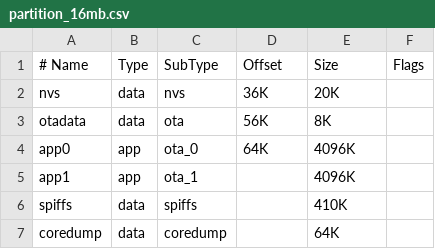
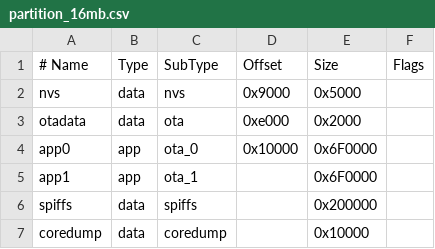
Before and after one commit to zaptime-it/firmware_v3, a CSV file: partition_16mb.csv, drawn as a sheet.

Commit message:
Switch to leaner MCP23017 library, create new aligned partition tables

```diff
--- a/partition_16mb.csv
+++ b/partition_16mb.csv
@@ -1,7 +1,7 @@
 # Name,   Type, SubType, Offset,  Size, Flags
-nvs,      data, nvs,     36K,     20K,
-otadata,  data, ota,     56K,     8K,
-app0,     app,  ota_0,   64K,     4096K,
-app1,     app,  ota_1,   ,        4096K,
-spiffs,   data, spiffs,  ,        410K,
-coredump, data, coredump,,        64K,
+nvs,      data, nvs,     0x9000,  0x5000,
+otadata,  data, ota,     0xe000,  0x2000,
+app0,     app,  ota_0,   0x10000, 0x6F0000,
+app1,     app,  ota_1,   ,        0x6F0000,
+spiffs,   data, spiffs,  ,        0x200000,
+coredump, data, coredump,,        0x10000,
```
Also changed, not shown: partition.csv, partition_8mb.csv, 10 other files.
